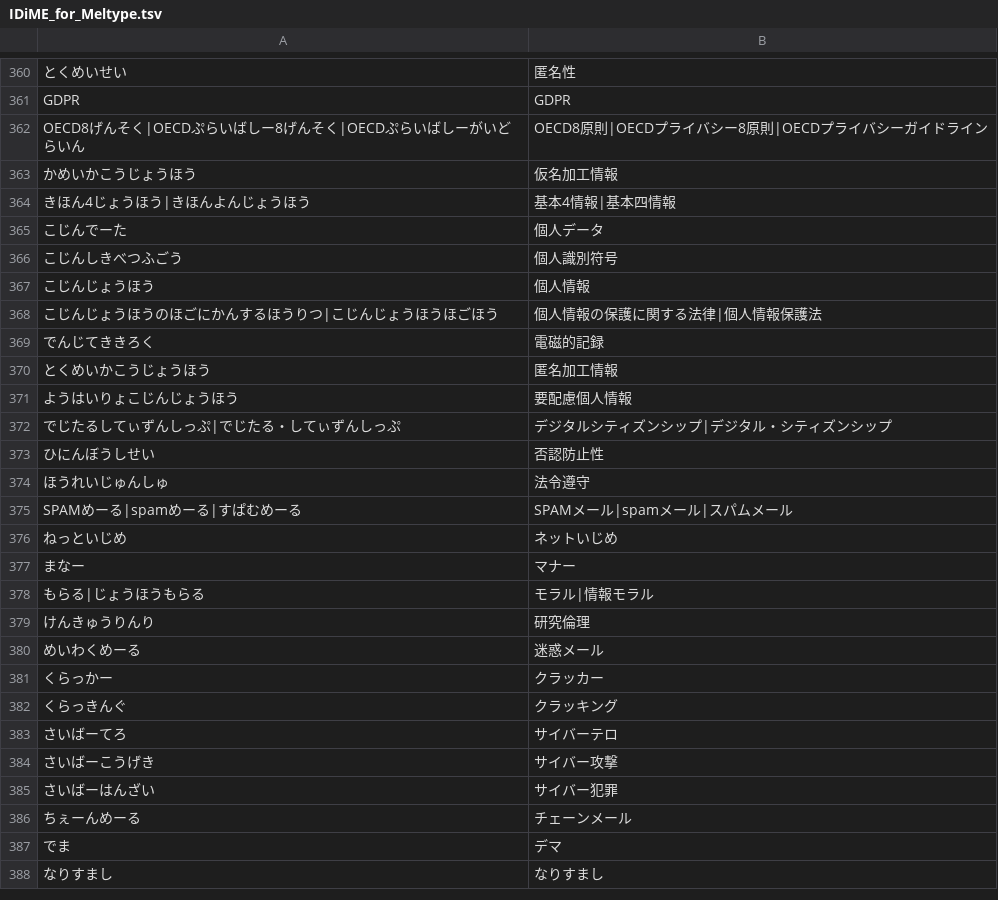
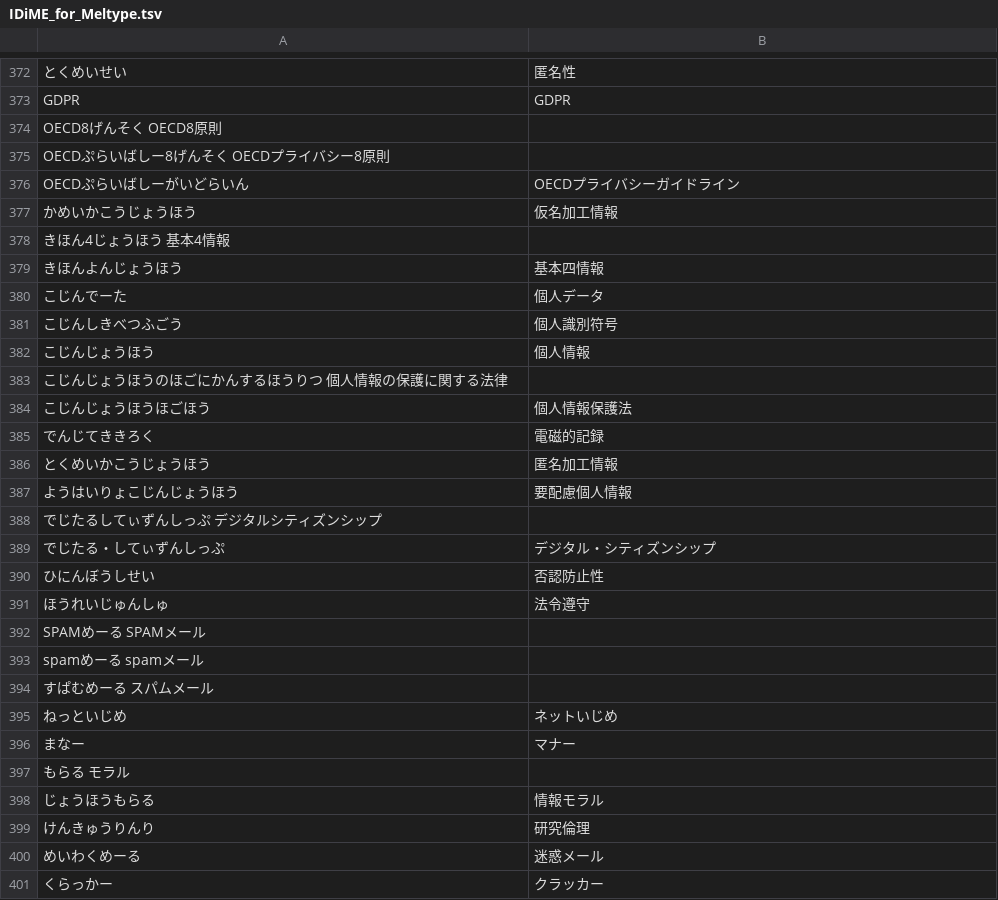
Before and after one commit to ssvp003/IDiME, a TSV file: src/IDiME_for_Meltype.tsv, drawn as a sheet; only a part is shown, gaps mark what is left out; the shorter side is filled out with more unchanged rows; removed rows and columns are numbered as before the commit, all else as after; the diff covers the shown part only; the diff names each change by its address in the sheet, - before the commit and + after, or states it on an @@ line.

```diff
--- a/src/IDiME_for_Meltype.tsv
+++ b/src/IDiME_for_Meltype.tsv
-row 362: OECD8げんそく|OECDぷらいばしー8げんそく|OECDぷらいばしーがいどらいん | OECD8原則|OECDプライバシー8原則|OECDプライバシーガイドライン
+row 374: OECD8げんそく OECD8原則
+row 375: OECDぷらいばしー8げんそく OECDプライバシー8原則
+row 376: OECDぷらいばしーがいどらいん | OECDプライバシーガイドライン
-row 364: きほん4じょうほう|きほんよんじょうほう | 基本4情報|基本四情報
+row 378: きほん4じょうほう 基本4情報
+row 379: きほんよんじょうほう | 基本四情報
-row 368: こじんじょうほうのほごにかんするほうりつ|こじんじょうほうほごほう | 個人情報の保護に関する法律|個人情報保護法
+row 383: こじんじょうほうのほごにかんするほうりつ 個人情報の保護に関する法律
+row 384: こじんじょうほうほごほう | 個人情報保護法
-row 372: でじたるしてぃずんしっぷ|でじたる・してぃずんしっぷ | デジタルシティズンシップ|デジタル・シティズンシップ
+row 388: でじたるしてぃずんしっぷ デジタルシティズンシップ
+row 389: でじたる・してぃずんしっぷ | デジタル・シティズンシップ
-row 375: SPAMめーる|spamめーる|すぱむめーる | SPAMメール|spamメール|スパムメール
+row 392: SPAMめーる SPAMメール
+row 393: spamめーる spamメール
+row 394: すぱむめーる スパムメール
-row 378: もらる|じょうほうもらる | モラル|情報モラル
+row 397: もらる モラル
+row 398: じょうほうもらる | 情報モラル
```
Also changed, not shown: 40 added rows and 15 removed rows elsewhere in this file.
